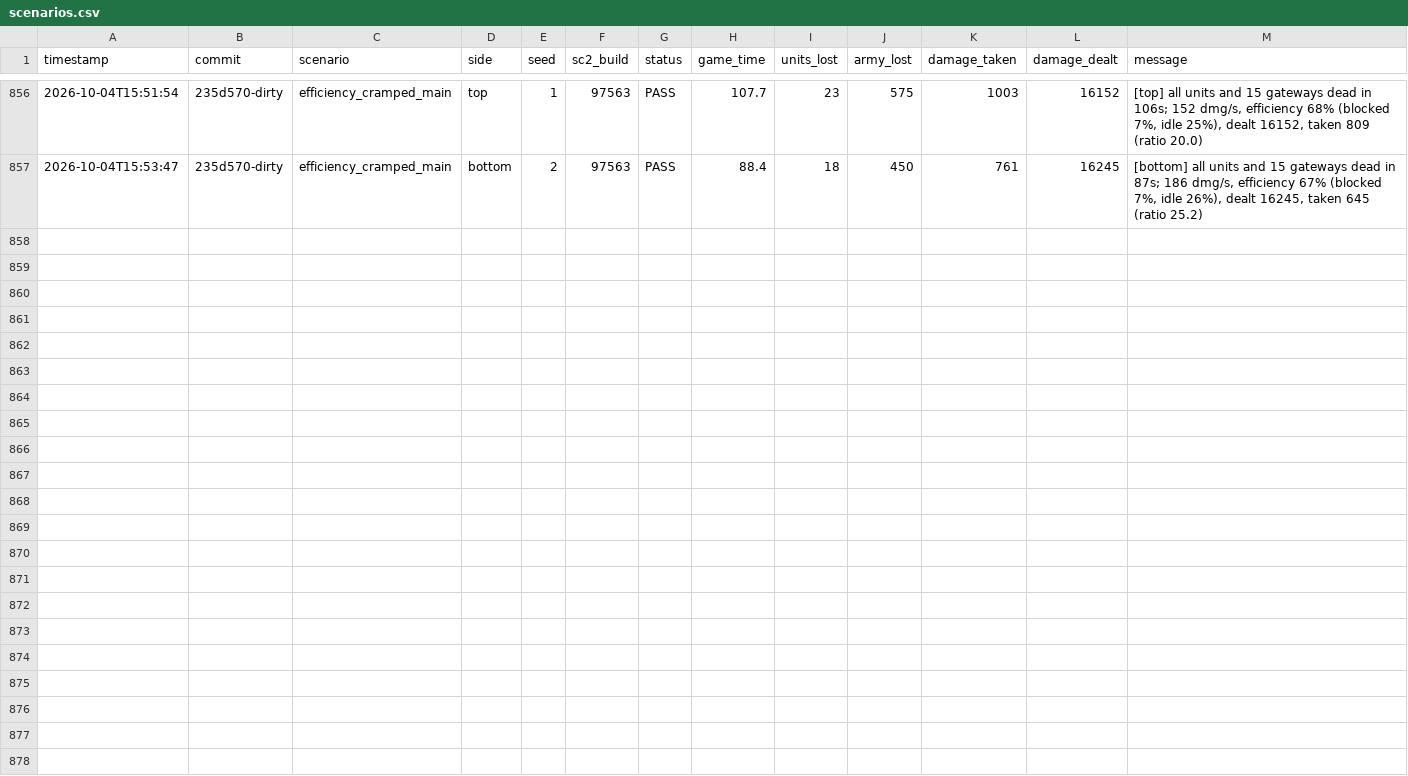
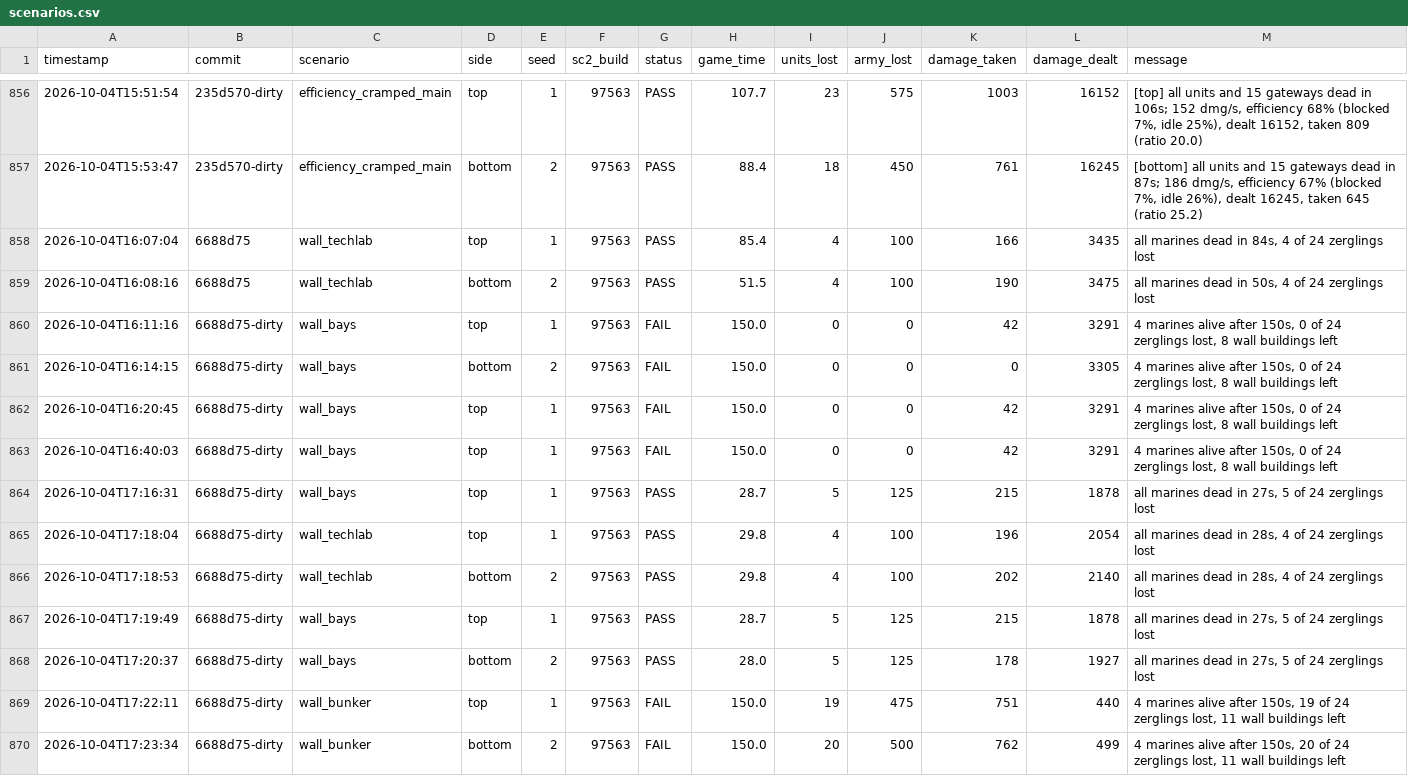
Before and after one commit to imdomlol/Zasz, a CSV file: benchmarks/scenarios.csv, drawn as a sheet; only a part is shown, gaps mark what is left out.

```diff
--- a/benchmarks/scenarios.csv
+++ b/benchmarks/scenarios.csv
@@ -857 +857,14 @@ timestamp,commit,scenario,side,seed,sc2_build,status,game_time,units_lost,army_l
 2026-10-04T15:53:47,235d570-dirty,efficiency_cramped_main,bottom,2,97563,PASS,88.4,18,450,761,16245,"[bottom] all units and 15 gateways dead in 87s; 186 dmg/s, efficiency 67% (blocked 7%, idle 26%), dealt 16245, taken 645 (ratio 25.2)"
+2026-10-04T16:07:04,6688d75,wall_techlab,top,1,97563,PASS,85.4,4,100,166,3435,"all marines dead in 84s, 4 of 24 zerglings lost"
+2026-10-04T16:08:16,6688d75,wall_techlab,bottom,2,97563,PASS,51.5,4,100,190,3475,"all marines dead in 50s, 4 of 24 zerglings lost"
+2026-10-04T16:11:16,6688d75-dirty,wall_bays,top,1,97563,FAIL,150.0,0,0,42,3291,"4 marines alive after 150s, 0 of 24 zerglings lost, 8 wall buildings left"
+2026-10-04T16:14:15,6688d75-dirty,wall_bays,bottom,2,97563,FAIL,150.0,0,0,0,3305,"4 marines alive after 150s, 0 of 24 zerglings lost, 8 wall buildings left"
+2026-10-04T16:20:45,6688d75-dirty,wall_bays,top,1,97563,FAIL,150.0,0,0,42,3291,"4 marines alive after 150s, 0 of 24 zerglings lost, 8 wall buildings left"
+2026-10-04T16:40:03,6688d75-dirty,wall_bays,top,1,97563,FAIL,150.0,0,0,42,3291,"4 marines alive after 150s, 0 of 24 zerglings lost, 8 wall buildings left"
+2026-10-04T17:16:31,6688d75-dirty,wall_bays,top,1,97563,PASS,28.7,5,125,215,1878,"all marines dead in 27s, 5 of 24 zerglings lost"
+2026-10-04T17:18:04,6688d75-dirty,wall_techlab,top,1,97563,PASS,29.8,4,100,196,2054,"all marines dead in 28s, 4 of 24 zerglings lost"
+2026-10-04T17:18:53,6688d75-dirty,wall_techlab,bottom,2,97563,PASS,29.8,4,100,202,2140,"all marines dead in 28s, 4 of 24 zerglings lost"
+2026-10-04T17:19:49,6688d75-dirty,wall_bays,top,1,97563,PASS,28.7,5,125,215,1878,"all marines dead in 27s, 5 of 24 zerglings lost"
+2026-10-04T17:20:37,6688d75-dirty,wall_bays,bottom,2,97563,PASS,28.0,5,125,178,1927,"all marines dead in 27s, 5 of 24 zerglings lost"
+2026-10-04T17:22:11,6688d75-dirty,wall_bunker,top,1,97563,FAIL,150.0,19,475,751,440,"4 marines alive after 150s, 19 of 24 zerglings lost, 11 wall buildings left"
+2026-10-04T17:23:34,6688d75-dirty,wall_bunker,bottom,2,97563,FAIL,150.0,20,500,762,499,"4 marines alive after 150s, 20 of 24 zerglings lost, 11 wall buildings left"
```
